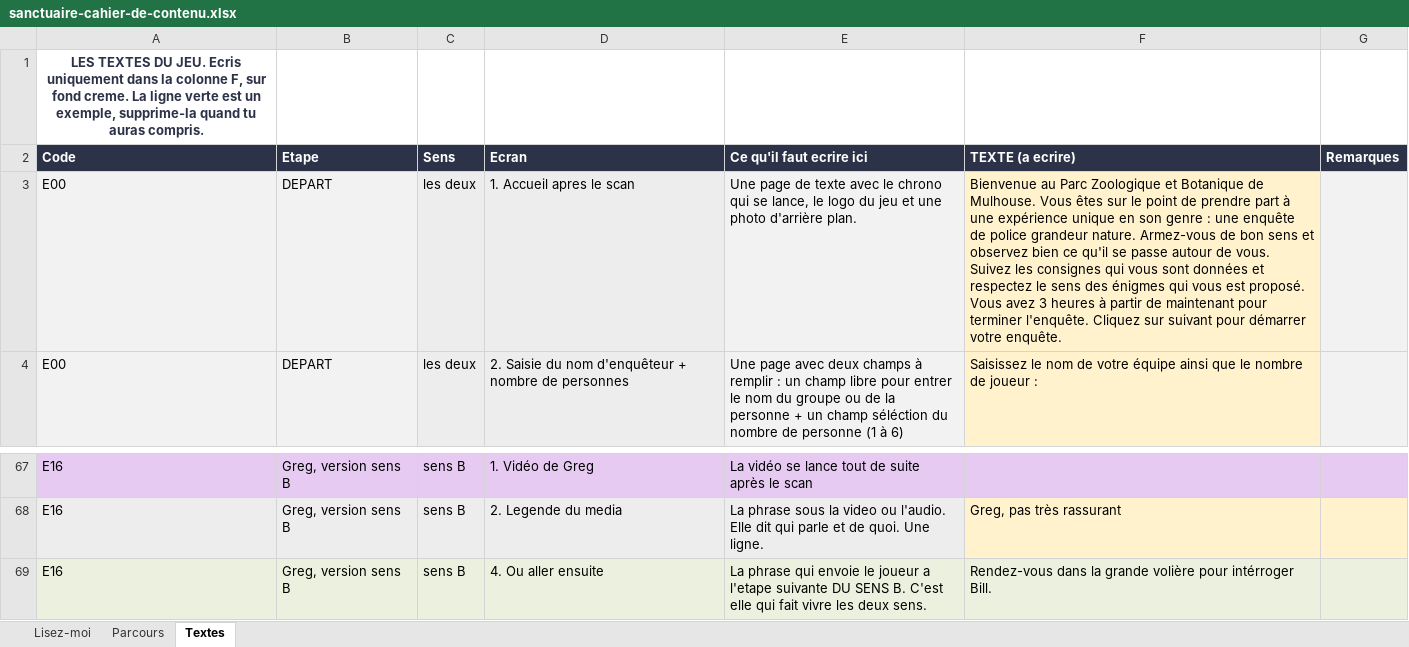
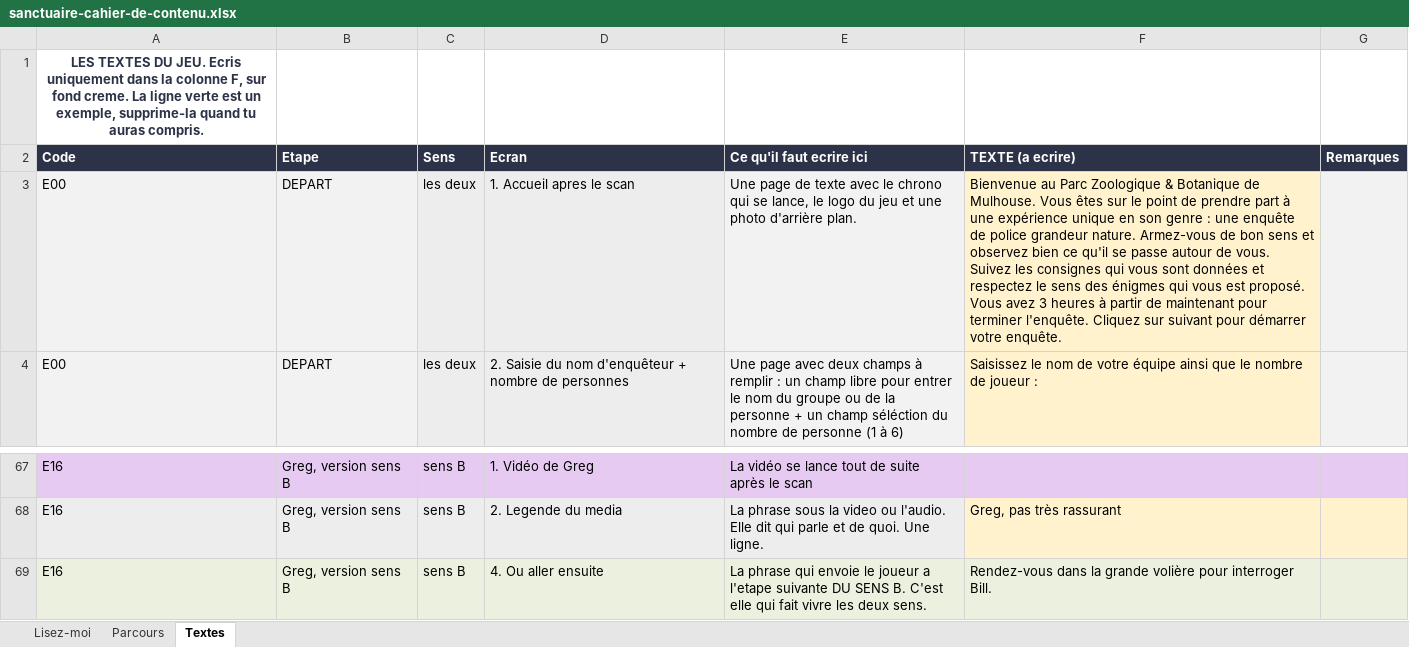
Before and after one commit to Evadigiu/sanctuaire-des-brumes, an Excel workbook: contenu/sanctuaire-cahier-de-contenu.xlsx, sheet Textes, drawn as a sheet; only a part is shown, gaps mark what is left out; values as stored, in another font and other column widths than the file's, no borders; the diff covers the shown part only; the diff names each change by its address in the sheet, - before the commit and + after, or states it on an @@ line.

```diff
--- a/contenu/sanctuaire-cahier-de-contenu.xlsx (sheet Textes)
+++ b/contenu/sanctuaire-cahier-de-contenu.xlsx (sheet Textes)
-F3 (TEXTE (a ecrire)): …Parc Zoologique et Botanique de…
+F3 (TEXTE (a ecrire)): …Parc Zoologique & Botanique de…
-F69 (TEXTE (a ecrire)): …volière pour intérroger Bill.
+F69 (TEXTE (a ecrire)): …volière pour interroger Bill.
```
Also changed, not shown: 18 edited cells elsewhere in this sheet, 10 other files.
